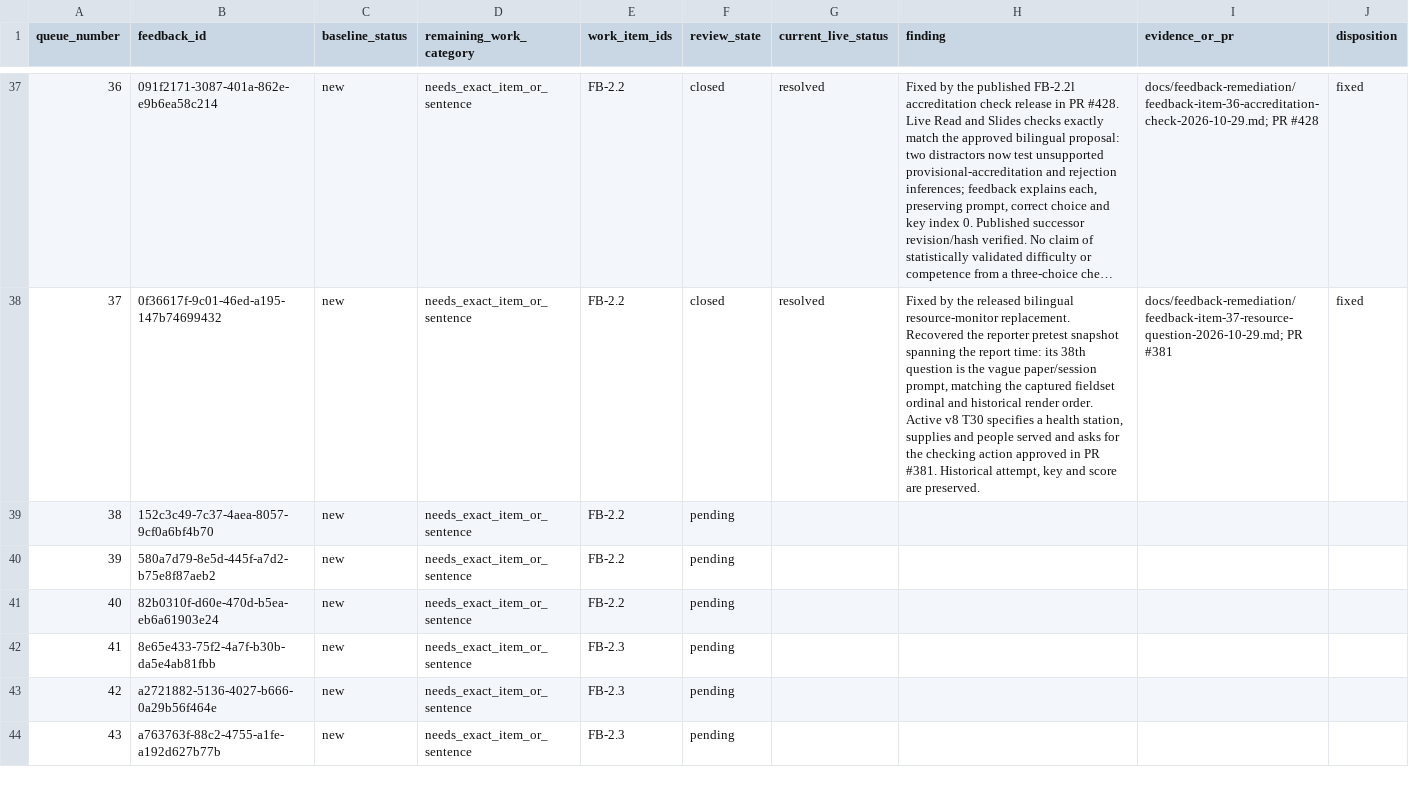
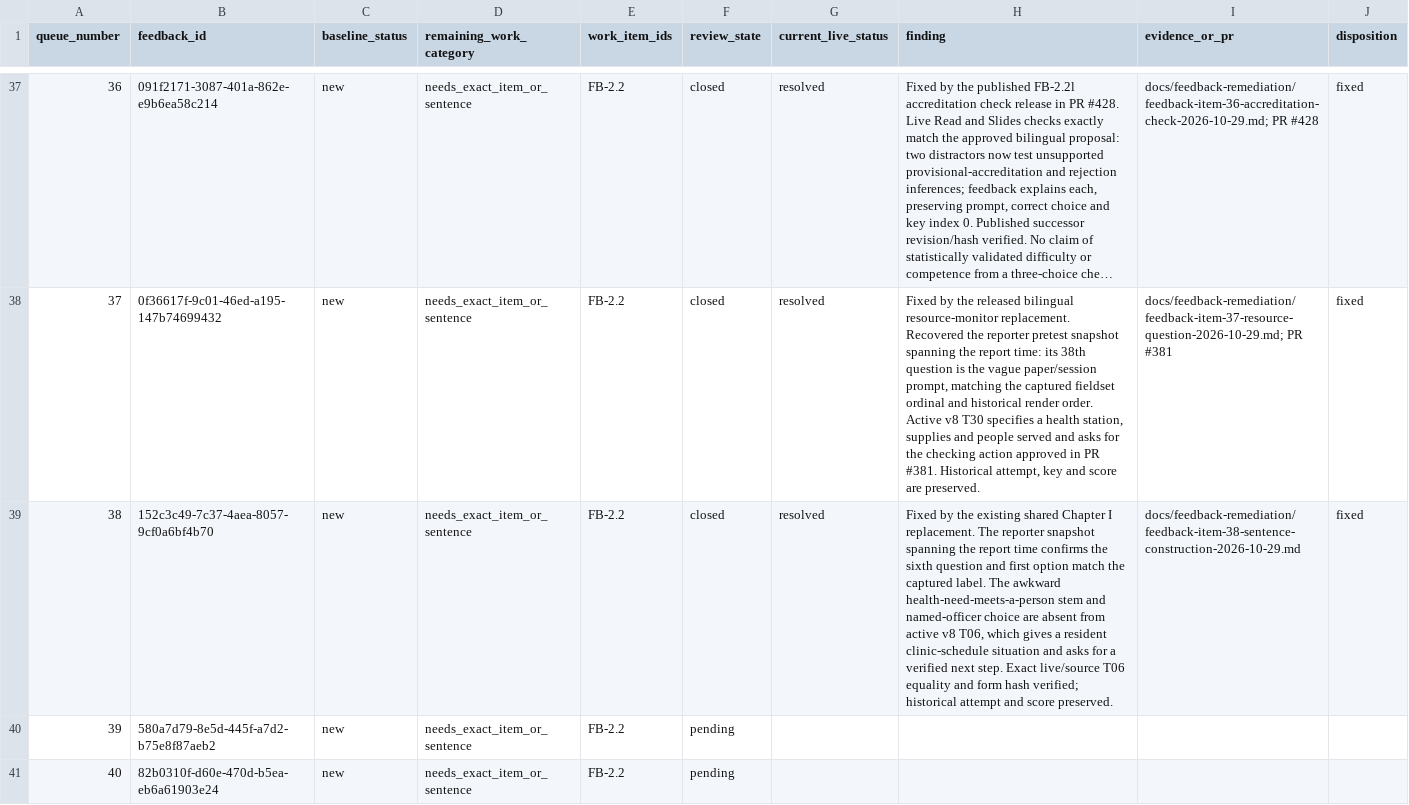
Before and after one commit to jongsky25/BHW-Connect-Phase-2, a CSV file: docs/feedback-remediation/feedback-item-queue-2026-10-28.csv, drawn as a sheet; only a part is shown, gaps mark what is left out; the shorter side is filled out with more unchanged rows; long unchanged cells end in …; the diff names each change by its address in the sheet, - before the commit and + after, or states it on an @@ line.

Commit message:
Resolve item 38 sentence construction report (#484)

```diff
--- a/docs/feedback-remediation/feedback-item-queue-2026-10-28.csv
+++ b/docs/feedback-remediation/feedback-item-queue-2026-10-28.csv
-F39 (review_state): pending
+F39 (review_state): closed
-G39 (current_live_status): (empty)
+G39 (current_live_status): resolved
-H39 (finding): (empty)
+H39 (finding): Fixed by the existing shared Chapter I replacement. The reporter snapshot spanning the report time confirms the sixth question and first option match the captured label. The awkward health-need-meets-a-person stem and named-officer choice are absent from active v8 T06, which gives a resident clinic-schedule situation and asks for a verified next step. Exact live/source T06 equality and form hash verified; historical attempt and score preserved.
-I39 (evidence_or_pr): (empty)
+I39 (evidence_or_pr): docs/feedback-remediation/feedback-item-38-sentence-construction-2026-10-29.md
-J39 (disposition): (empty)
+J39 (disposition): fixed
```
Also changed, not shown: 2 other files.
